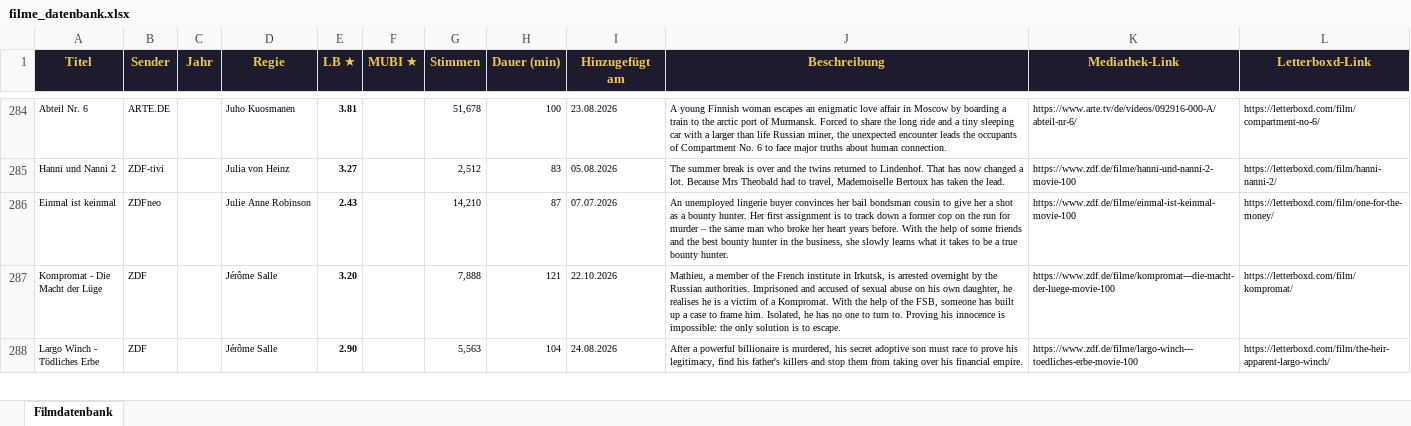
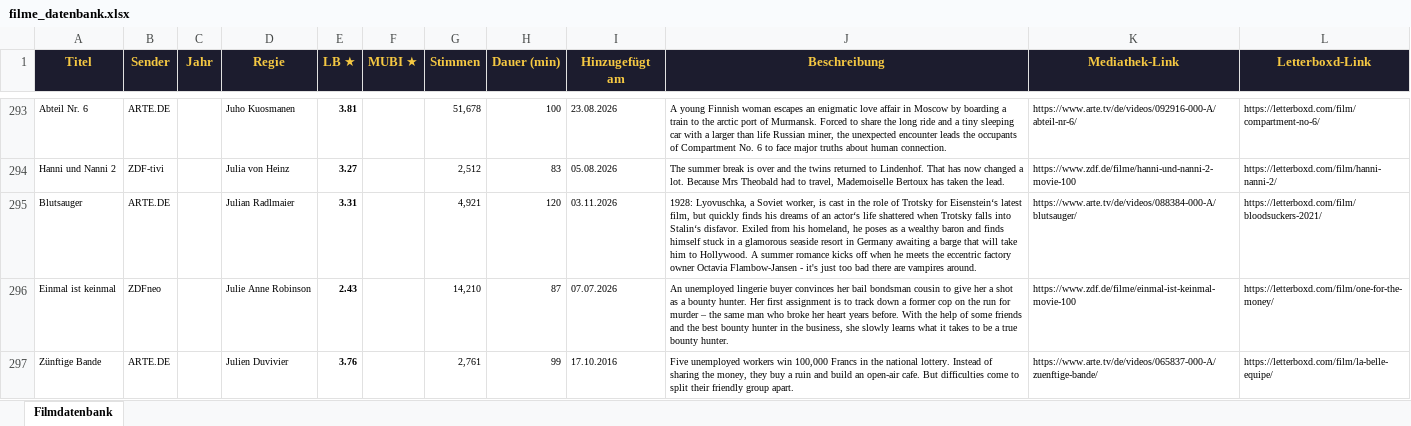
Before and after one commit to tihaup/filmdatenbank-mediatheken, an Excel workbook: output/filme_datenbank.xlsx, sheet Filmdatenbank, drawn as a sheet; only a part is shown, gaps mark what is left out; the shorter side is filled out with more unchanged rows; values as stored, in another font and other column widths than the file's, no borders; the diff covers the shown part only; the diff names each change by its address in the sheet, - before the commit and + after, or states it on an @@ line.

```diff
--- a/output/filme_datenbank.xlsx (sheet Filmdatenbank)
+++ b/output/filme_datenbank.xlsx (sheet Filmdatenbank)
+row 295: Blutsauger | ARTE.DE |  | Julian Radlmaier | 3.31 |  | 4,921 | 120 | 03.11.2026 | 1928: Lyovuschka, a Soviet worker, is cast in the role of Trotsky for Eisenstein‘s latest film, but quickly finds his dreams of an actor‘s life shattered when Trotsky falls into Stalin‘s disfavor. Exiled from his homeland, he poses as a wealthy baron and finds himself stuck in a glamorous seaside resort in Germany awaiting a barge that will take him to Hollywood. A summer romance kicks off when he meets the eccentric factory owner Octavia Flambow-Jansen - it's just too bad there are vampires around. | https://www.arte.tv/de/videos/088384-000-A/blutsauger/ | https://letterboxd.com/film/bloodsuckers-2021/
+row 297: Zünftige Bande | ARTE.DE |  | Julien Duvivier | 3.76 |  | 2,761 | 99 | 17.10.2016 | Five unemployed workers win 100,000 Francs in the national lottery. Instead of sharing the money, they buy a ruin and build an open-air cafe. But difficulties come to split their friendly group apart. | https://www.arte.tv/de/videos/065837-000-A/zuenftige-bande/ | https://letterboxd.com/film/la-belle-equipe/
```
Also changed, not shown: 18 added rows elsewhere in this sheet, 4 other files.
